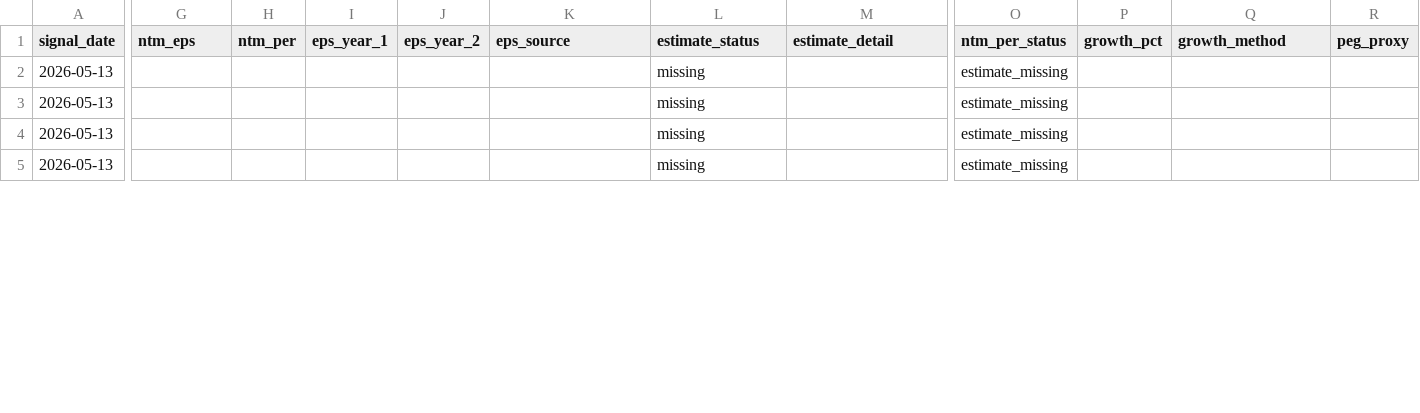
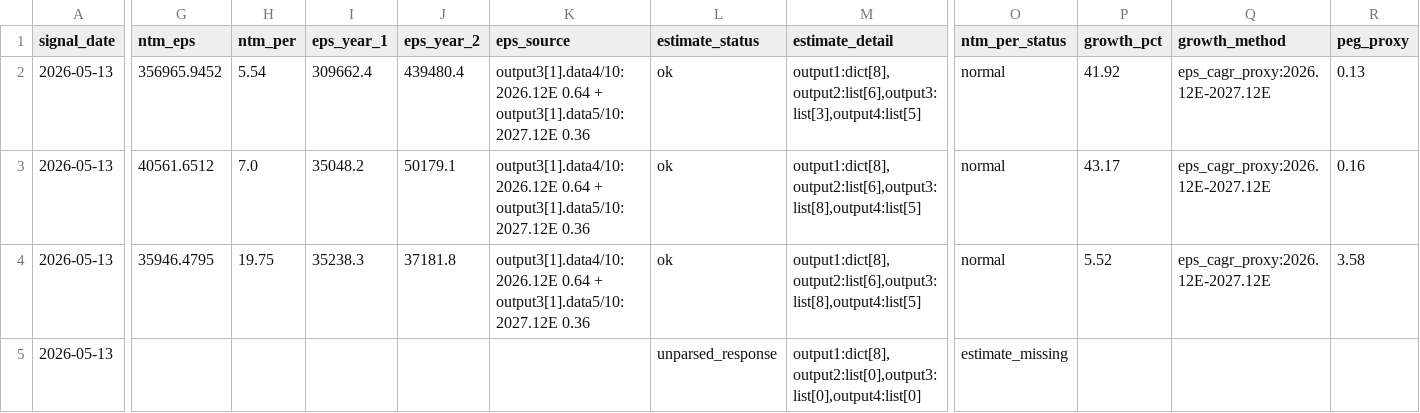
Before and after one commit to Lee-D-S/stock-signal-lab, a CSV file: ai 주가 변동 원인 분석/08_관찰기록/06_밸류에이션/NTM_PER_관찰_로그.csv, drawn as a sheet; only a part is shown, gaps mark what is left out; the diff covers the shown part only; the diff names each change by its address in the sheet, - before the commit and + after, or states it on an @@ line.

```diff
--- a/ai 주가 변동 원인 분석/08_관찰기록/06_밸류에이션/NTM_PER_관찰_로그.csv
+++ b/ai 주가 변동 원인 분석/08_관찰기록/06_밸류에이션/NTM_PER_관찰_로그.csv
-G2 (ntm_eps): (empty)
+G2 (ntm_eps): 356965.9452
-H2 (ntm_per): (empty)
+H2 (ntm_per): 5.54
-I2 (eps_year_1): (empty)
+I2 (eps_year_1): 309662.4
-J2 (eps_year_2): (empty)
+J2 (eps_year_2): 439480.4
-K2:K4 (eps_source): (empty)
+K2:K4 (eps_source): output3[1].data4/10:2026.12E 0.64 + output3[1].data5/10:2027.12E 0.36
-L2:L4 (estimate_status): missing
+L2:L4 (estimate_status): ok
-M2 (estimate_detail): (empty)
+M2 (estimate_detail): output1:dict[8],output2:list[6],output3:list[3],output4:list[5]
-O2:O4 (ntm_per_status): estimate_missing
+O2:O4 (ntm_per_status): normal
-P2 (growth_pct): (empty)
+P2 (growth_pct): 41.92
-Q2:Q4 (growth_method): (empty)
+Q2:Q4 (growth_method): eps_cagr_proxy:2026.12E-2027.12E
-R2 (peg_proxy): (empty)
+R2 (peg_proxy): 0.13
-G3 (ntm_eps): (empty)
+G3 (ntm_eps): 40561.6512
-H3 (ntm_per): (empty)
+H3 (ntm_per): 7.0
-I3 (eps_year_1): (empty)
+I3 (eps_year_1): 35048.2
-J3 (eps_year_2): (empty)
+J3 (eps_year_2): 50179.1
-M3:M4 (estimate_detail): (empty)
+M3:M4 (estimate_detail): output1:dict[8],output2:list[6],output3:list[8],output4:list[5]
-P3 (growth_pct): (empty)
+P3 (growth_pct): 43.17
-R3 (peg_proxy): (empty)
+R3 (peg_proxy): 0.16
-G4 (ntm_eps): (empty)
+G4 (ntm_eps): 35946.4795
-H4 (ntm_per): (empty)
+H4 (ntm_per): 19.75
-I4 (eps_year_1): (empty)
+I4 (eps_year_1): 35238.3
-J4 (eps_year_2): (empty)
+J4 (eps_year_2): 37181.8
-P4 (growth_pct): (empty)
+P4 (growth_pct): 5.52
-R4 (peg_proxy): (empty)
+R4 (peg_proxy): 3.58
-L5 (estimate_status): missing
+L5 (estimate_status): unparsed_response
-M5 (estimate_detail): (empty)
+M5 (estimate_detail): output1:dict[8],output2:list[0],output3:list[0],output4:list[0]
```
Also changed, not shown: 19 edited cells elsewhere in this file, ai 주가 변동 원인 분석/08_관찰기록/06_밸류에이션/NTM_PER_일별요약.csv, 2 other files.
